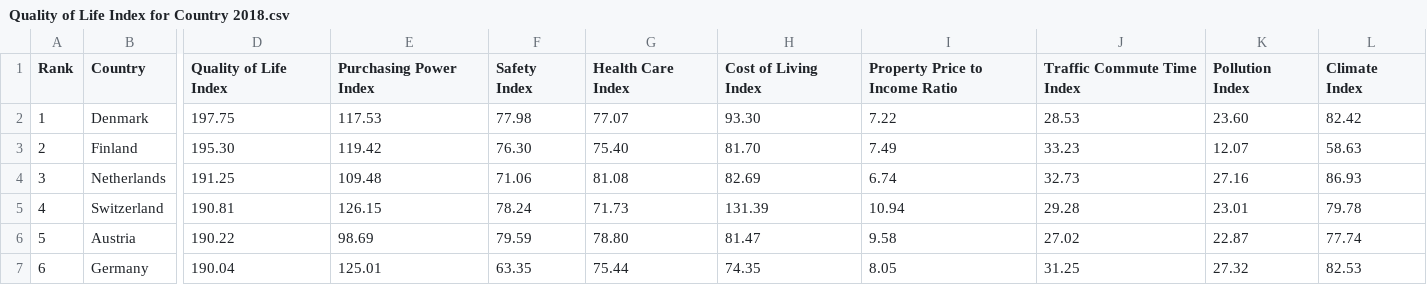
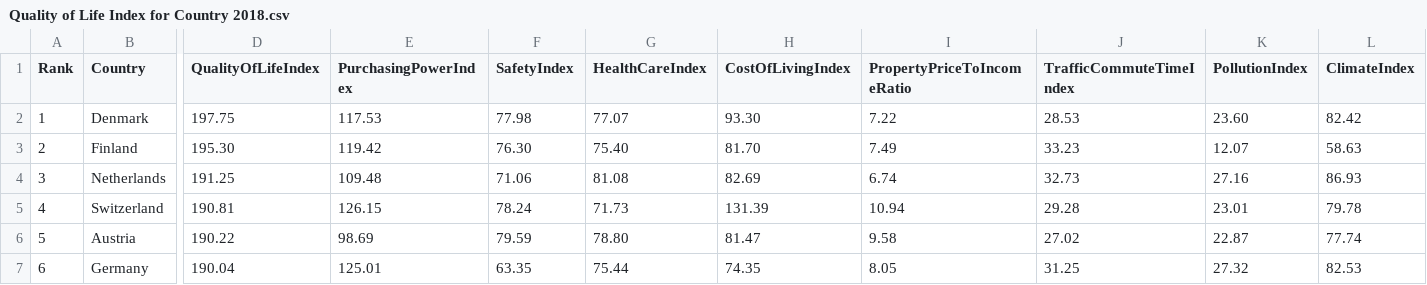
Before and after one commit to IvovanderZeyst/Data-Processing, a CSV file: Homework/Week_5and6/Quality of Life Index for Country 2018.csv, drawn as a sheet; only a part is shown, gaps mark what is left out; the diff names each change by its address in the sheet, - before the commit and + after, or states it on an @@ line.

```diff
--- a/Homework/Week_5and6/Quality of Life Index for Country 2018.csv
+++ b/Homework/Week_5and6/Quality of Life Index for Country 2018.csv
-D1: Quality of Life Index
+D1: QualityOfLifeIndex
-E1: Purchasing Power Index
+E1: PurchasingPowerIndex
-F1: Safety Index
+F1: SafetyIndex
-G1: Health Care Index
+G1: HealthCareIndex
-H1: Cost of Living Index
+H1: CostOfLivingIndex
-I1: Property Price to Income Ratio
+I1: PropertyPriceToIncomeRatio
-J1: Traffic Commute Time Index
+J1: TrafficCommuteTimeIndex
-K1: Pollution Index
+K1: PollutionIndex
-L1: Climate Index
+L1: ClimateIndex
```
Also changed, not shown: 4 other files.
